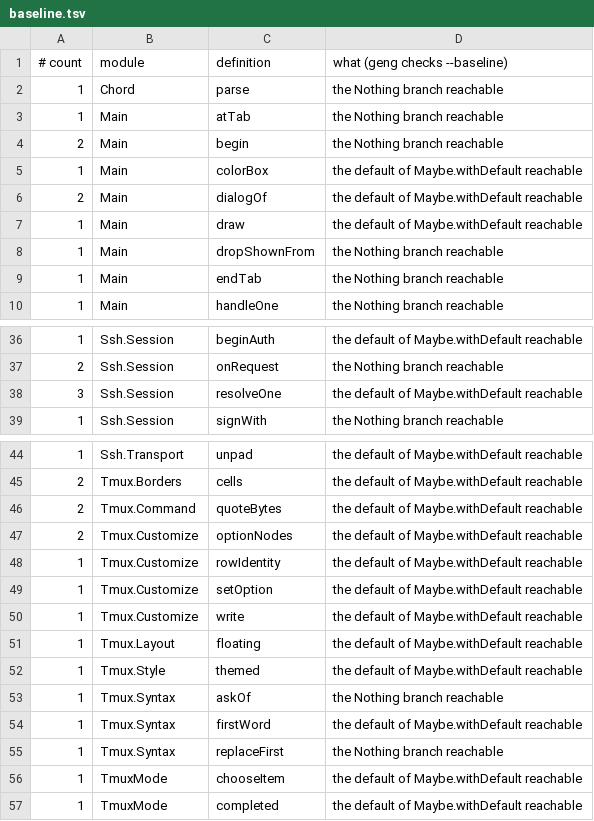
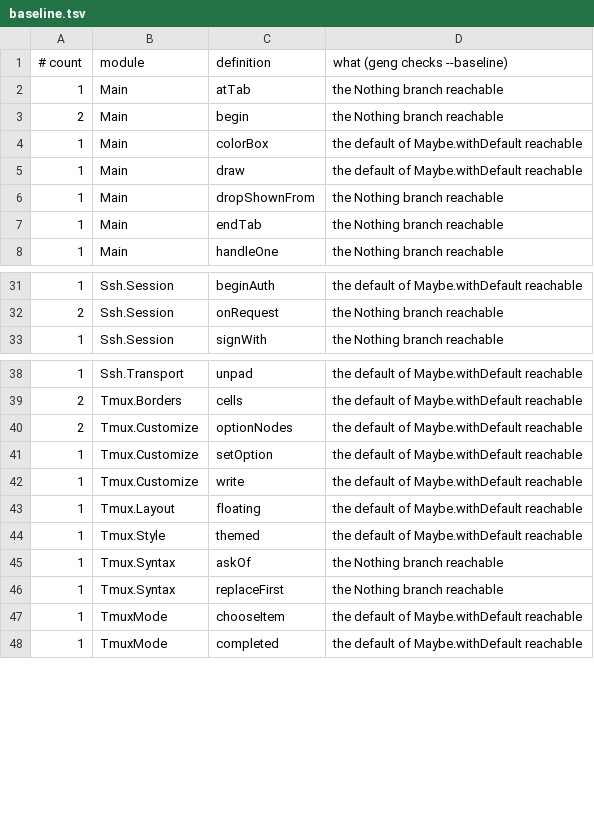
Before and after one commit to gilramir/puritty, a TSV file: corpus/checks/baseline.tsv, drawn as a sheet; only a part is shown, gaps mark what is left out; the diff covers the shown part only; the diff names each change by its address in the sheet, - before the commit and + after, or states it on an @@ line.

```diff
--- a/corpus/checks/baseline.tsv
+++ b/corpus/checks/baseline.tsv
-row 2: 1 | Chord | parse | the Nothing branch reachable
-row 6: 2 | Main | dialogOf | the default of Maybe.withDefault reachable
-row 38: 3 | Ssh.Session | resolveOne | the default of Maybe.withDefault reachable
-row 46: 2 | Tmux.Command | quoteBytes | the default of Maybe.withDefault reachable
-row 48: 1 | Tmux.Customize | rowIdentity | the default of Maybe.withDefault reachable
-row 54: 1 | Tmux.Syntax | firstWord | the default of Maybe.withDefault reachable
```
Also changed, not shown: 12 removed rows elsewhere in this file, 11 other files.
